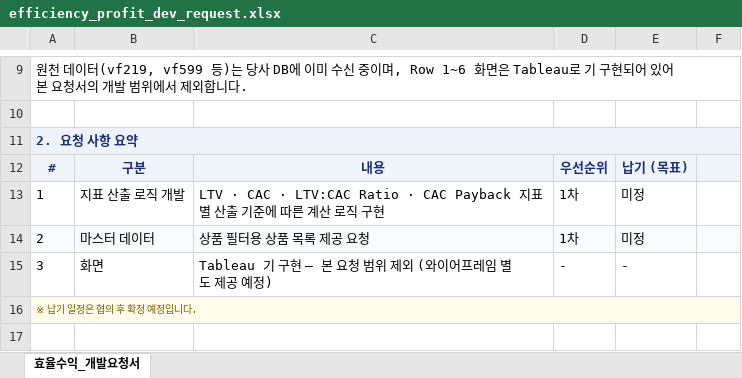
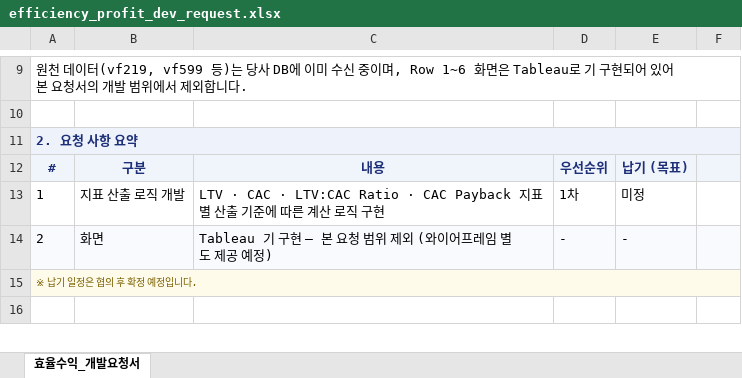
Before and after one commit to juree85-netizen/business-health-dashboard, an Excel workbook: efficiency_profit_dev_request.xlsx, sheet 효율수익_개발요청서, drawn as a sheet; only a part is shown, gaps mark what is left out; values as stored, in another font and other column widths than the file's, no borders; removed rows and columns are numbered as before the commit, all else as after; the diff names each change by its address in the sheet, - before the commit and + after, or states it on an @@ line.

```diff
--- a/efficiency_profit_dev_request.xlsx (sheet 효율수익_개발요청서)
+++ b/efficiency_profit_dev_request.xlsx (sheet 효율수익_개발요청서)
-row 14: 2 | 마스터 데이터 | 상품 필터용 상품 목록 제공 요청 | 1차 | 미정
-A14: 3
+A14: 2
-A14:F14 fill: none
+A14:F14 fill: #F8FAFD
```
Also changed, not shown: 2 other files.
